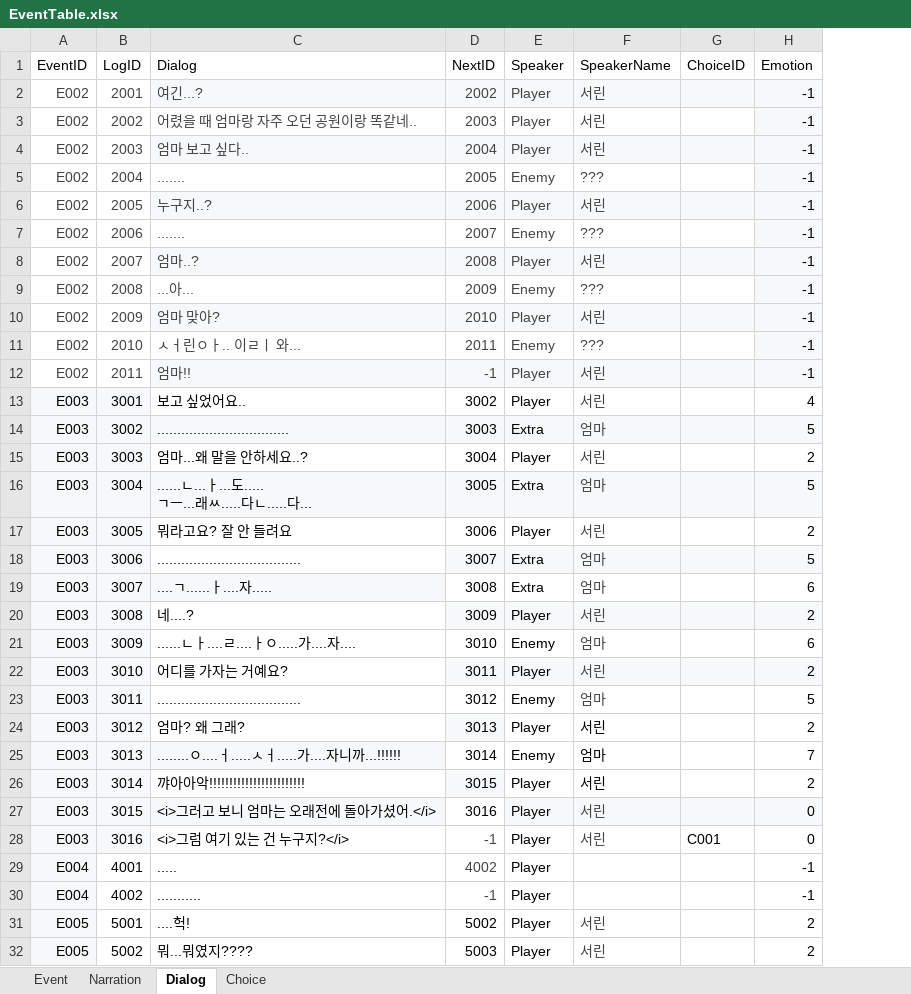
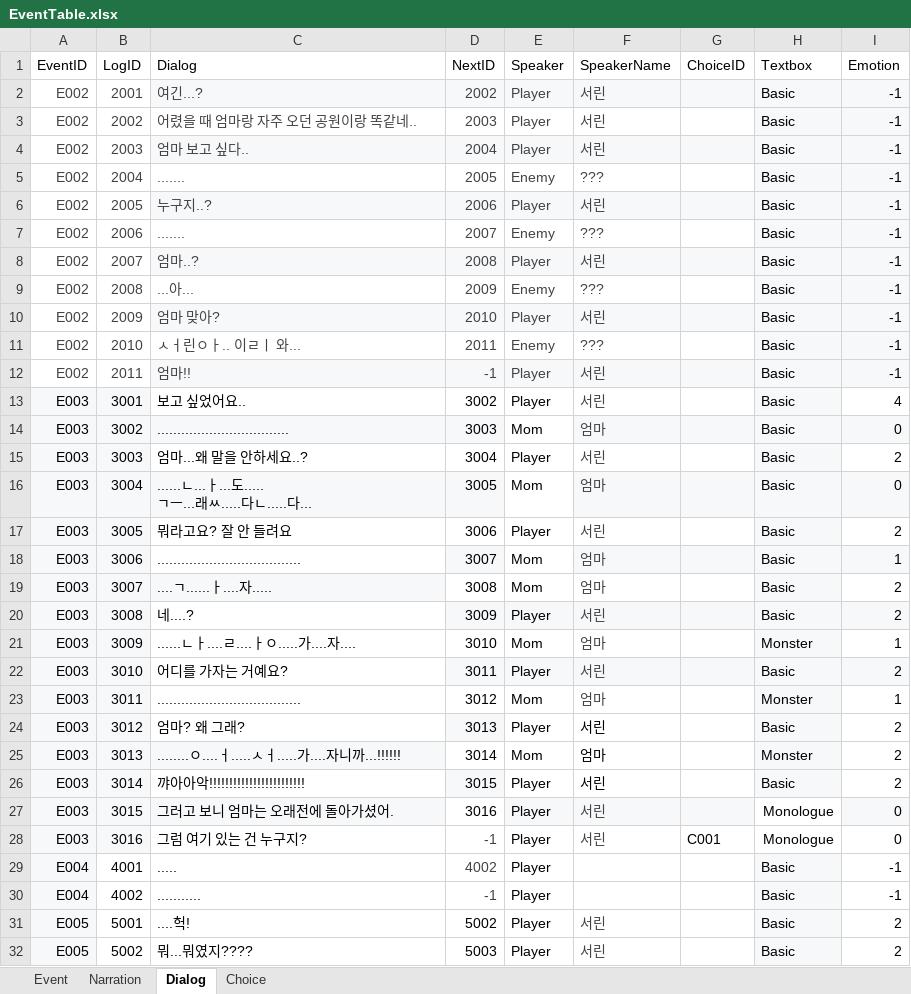
Before and after one commit to hyezzl/DreamDementor, an Excel workbook: Assets/02Script/Table/EventTable.xlsx, sheet Dialog, drawn as a sheet; only a part is shown; values as stored, in another font and other column widths than the file's, no borders; charts and pictures and table styles not drawn; addresses are those after the commit; the diff covers the shown part only; the diff names each change by its address in the sheet, - before the commit and + after, or states it on an @@ line.

```diff
--- a/Assets/02Script/Table/EventTable.xlsx (sheet Dialog)
+++ b/Assets/02Script/Table/EventTable.xlsx (sheet Dialog)
+column H (Textbox), rows 2-32: Basic | Basic | Basic | Basic | Basic | Basic | Basic | Basic | Basic | Basic | Basic | Basic | Basic | Basic | Basic | Basic | Basic | Basic | Basic | Monster | Basic | Monster | Basic | Monster | Basic | Monologue | Monologue | Basic | Basic | Basic | Basic
-E14 (Speaker): Extra
+E14 (Speaker): Mom
-E14 fill: #F6F8F9
+E14 fill: none
-I14 (Emotion): 5
+I14 (Emotion): 0
-E16 (Speaker): Extra
+E16 (Speaker): Mom
-E16 fill: #F6F8F9
+E16 fill: none
-I16 (Emotion): 5
+I16 (Emotion): 0
-E18:E19 (Speaker): Extra
+E18:E19 (Speaker): Mom
-E18 fill: #F6F8F9
+E18 fill: none
-I18 (Emotion): 5
+I18 (Emotion): 1
-I19 (Emotion): 6
+I19 (Emotion): 2
-E21 (Speaker): Enemy
+E21 (Speaker): Mom
-I21 (Emotion): 6
+I21 (Emotion): 1
-E23 (Speaker): Enemy
+E23 (Speaker): Mom
-I23 (Emotion): 5
+I23 (Emotion): 1
-E25 (Speaker): Enemy
+E25 (Speaker): Mom
-I25 (Emotion): 7
+I25 (Emotion): 2
-C27 (Dialog): <i>그러고 보니 엄마는 오래전에 돌아가셨어.</i>
+C27 (Dialog): 그러고 보니 엄마는 오래전에 돌아가셨어.
-C28 (Dialog): <i>그럼 여기 있는 건 누구지?</i>
+C28 (Dialog): 그럼 여기 있는 건 누구지?
```
Also changed, not shown: 2 edited cells elsewhere in this sheet, 25 other files.
